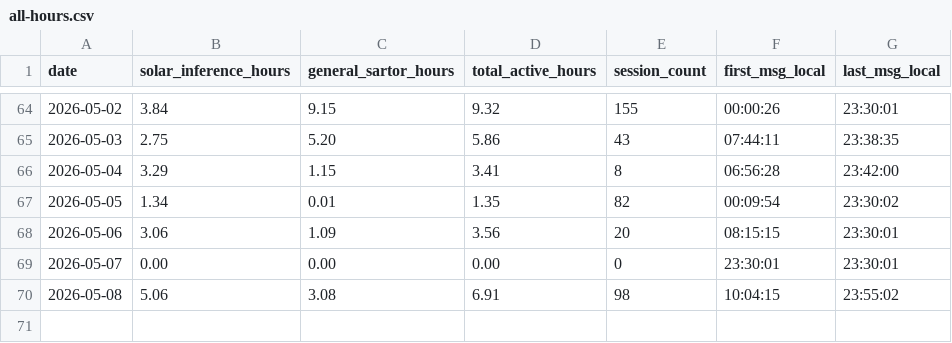
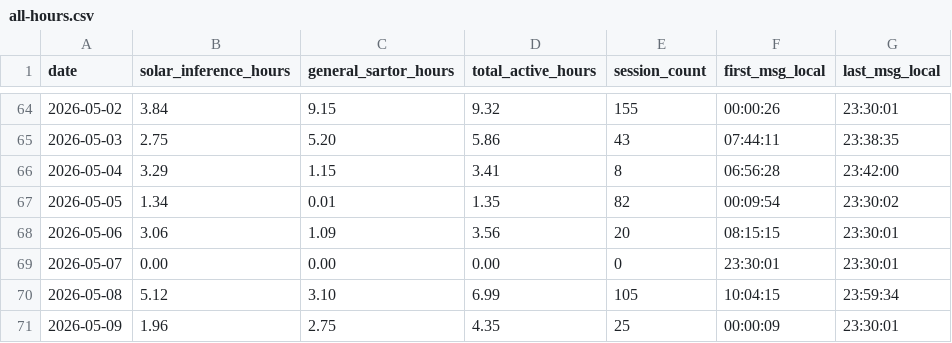
Before and after one commit to alto84/Sartor-claude-network, a CSV file: sartor/memory/business/hours-log/all-hours.csv, drawn as a sheet; only a part is shown, gaps mark what is left out.

```diff
--- a/sartor/memory/business/hours-log/all-hours.csv
+++ b/sartor/memory/business/hours-log/all-hours.csv
@@ -69,2 +69,3 @@ date,solar_inference_hours,general_sartor_hours,total_active_hours,session_count
 2026-05-07,0.00,0.00,0.00,0,23:30:01,23:30:01
-2026-05-08,5.06,3.08,6.91,98,10:04:15,23:55:02
+2026-05-08,5.12,3.10,6.99,105,10:04:15,23:59:34
+2026-05-09,1.96,2.75,4.35,25,00:00:09,23:30:01
```
Also changed, not shown: 10 other files.
